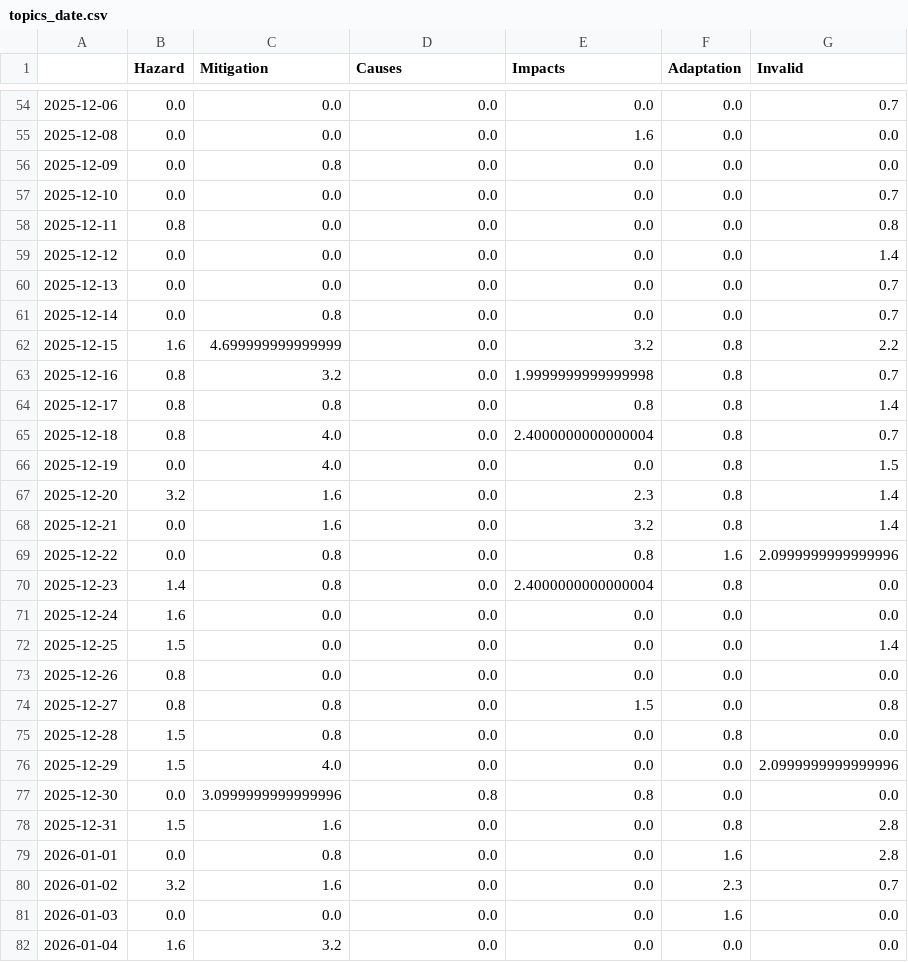
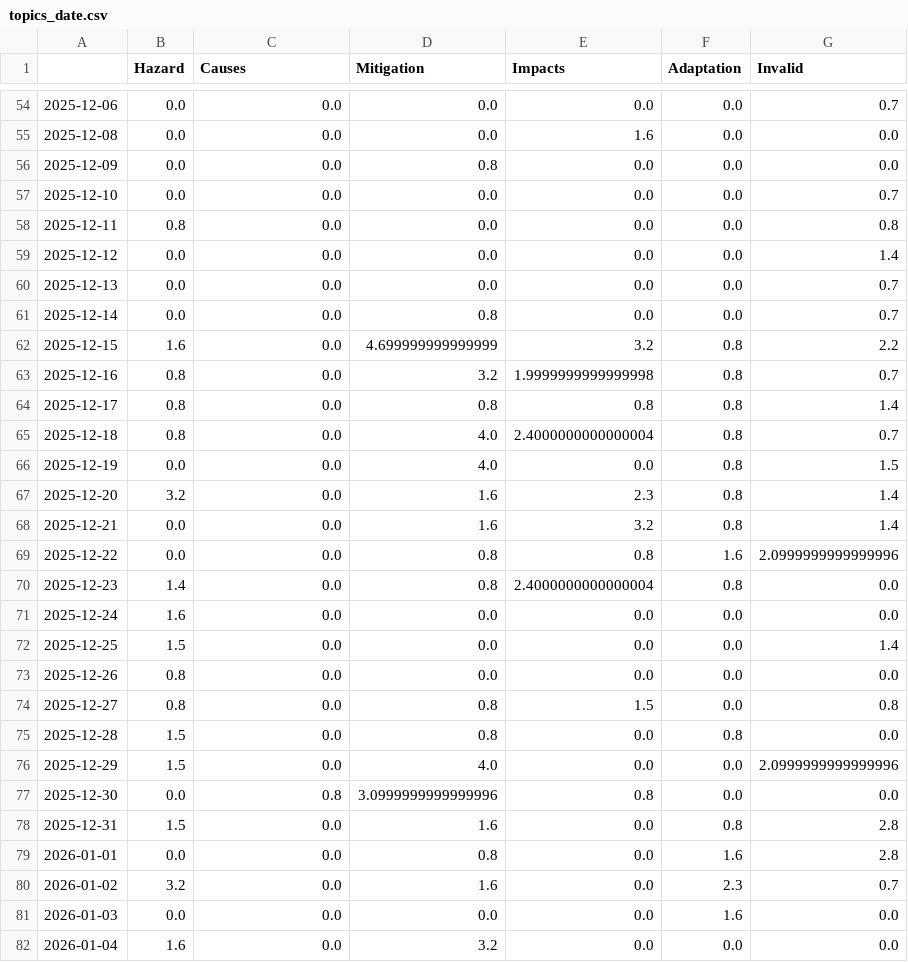
Before and after one commit to svpblank1/FogIsComing, a CSV file: csv/topics_date.csv, drawn as a sheet; only a part is shown, gaps mark what is left out; the diff covers the shown part only.

```diff
--- a/csv/topics_date.csv
+++ b/csv/topics_date.csv
@@ -1 +1 @@
-,Hazard,Mitigation,Causes,Impacts,Adaptation,Invalid
+,Hazard,Causes,Mitigation,Impacts,Adaptation,Invalid
@@ -55,3 +55,3 @@
 2025-12-08,0.0,0.0,0.0,1.6,0.0,0.0
-2025-12-09,0.0,0.8,0.0,0.0,0.0,0.0
+2025-12-09,0.0,0.0,0.8,0.0,0.0,0.0
 2025-12-10,0.0,0.0,0.0,0.0,0.0,0.7
@@ -60,12 +60,12 @@
 2025-12-13,0.0,0.0,0.0,0.0,0.0,0.7
-2025-12-14,0.0,0.8,0.0,0.0,0.0,0.7
-2025-12-15,1.6,4.699999999999999,0.0,3.2,0.8,2.2
-2025-12-16,0.8,3.2,0.0,1.9999999999999998,0.8,0.7
-2025-12-17,0.8,0.8,0.0,0.8,0.8,1.4
-2025-12-18,0.8,4.0,0.0,2.4000000000000004,0.8,0.7
-2025-12-19,0.0,4.0,0.0,0.0,0.8,1.5
-2025-12-20,3.2,1.6,0.0,2.3,0.8,1.4
-2025-12-21,0.0,1.6,0.0,3.2,0.8,1.4
-2025-12-22,0.0,0.8,0.0,0.8,1.6,2.0999999999999996
-2025-12-23,1.4,0.8,0.0,2.4000000000000004,0.8,0.0
+2025-12-14,0.0,0.0,0.8,0.0,0.0,0.7
+2025-12-15,1.6,0.0,4.699999999999999,3.2,0.8,2.2
+2025-12-16,0.8,0.0,3.2,1.9999999999999998,0.8,0.7
+2025-12-17,0.8,0.0,0.8,0.8,0.8,1.4
+2025-12-18,0.8,0.0,4.0,2.4000000000000004,0.8,0.7
+2025-12-19,0.0,0.0,4.0,0.0,0.8,1.5
+2025-12-20,3.2,0.0,1.6,2.3,0.8,1.4
+2025-12-21,0.0,0.0,1.6,3.2,0.8,1.4
+2025-12-22,0.0,0.0,0.8,0.8,1.6,2.0999999999999996
+2025-12-23,1.4,0.0,0.8,2.4000000000000004,0.8,0.0
 2025-12-24,1.6,0.0,0.0,0.0,0.0,0.0
@@ -73,10 +73,10 @@
 2025-12-26,0.8,0.0,0.0,0.0,0.0,0.0
-2025-12-27,0.8,0.8,0.0,1.5,0.0,0.8
-2025-12-28,1.5,0.8,0.0,0.0,0.8,0.0
-2025-12-29,1.5,4.0,0.0,0.0,0.0,2.0999999999999996
-2025-12-30,0.0,3.0999999999999996,0.8,0.8,0.0,0.0
-2025-12-31,1.5,1.6,0.0,0.0,0.8,2.8
-2026-01-01,0.0,0.8,0.0,0.0,1.6,2.8
-2026-01-02,3.2,1.6,0.0,0.0,2.3,0.7
+2025-12-27,0.8,0.0,0.8,1.5,0.0,0.8
+2025-12-28,1.5,0.0,0.8,0.0,0.8,0.0
+2025-12-29,1.5,0.0,4.0,0.0,0.0,2.0999999999999996
+2025-12-30,0.0,0.8,3.0999999999999996,0.8,0.0,0.0
+2025-12-31,1.5,0.0,1.6,0.0,0.8,2.8
+2026-01-01,0.0,0.0,0.8,0.0,1.6,2.8
+2026-01-02,3.2,0.0,1.6,0.0,2.3,0.7
 2026-01-03,0.0,0.0,0.0,0.0,1.6,0.0
-2026-01-04,1.6,3.2,0.0,0.0,0.0,0.0
+2026-01-04,1.6,0.0,3.2,0.0,0.0,0.0
```
Also changed, not shown: 2 added rows and 70 edited cells elsewhere in this file, 5 other files.
